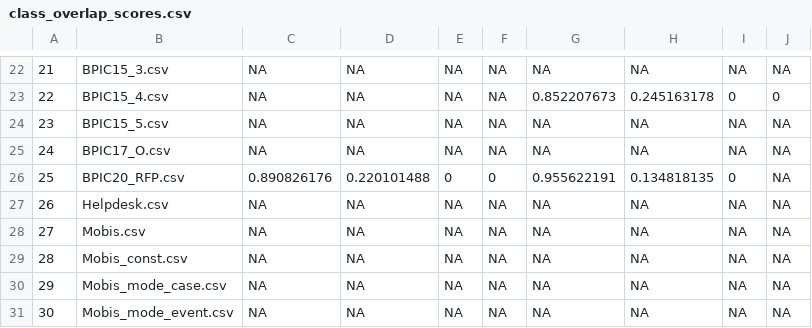
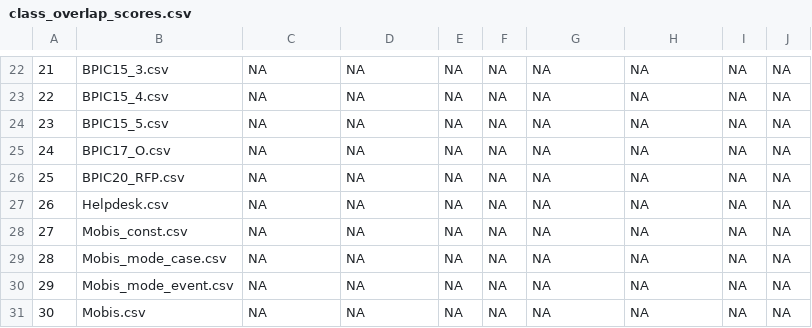
Before and after one commit to abhinav-bohra/PPM-Data-Quality, a CSV file: 03_Class-Overlap/class_overlap_scores.csv, drawn as a sheet; only a part is shown, gaps mark what is left out; the diff covers the shown part only.

```diff
--- a/03_Class-Overlap/class_overlap_scores.csv
+++ b/03_Class-Overlap/class_overlap_scores.csv
@@ -23 +23 @@
-22,BPIC15_4.csv,NA,NA,NA,NA,0.852207673,0.245163178,0,0
+"22","BPIC15_4.csv","NA","NA","NA","NA","NA","NA","NA","NA"
@@ -26 +26 @@
-25,BPIC20_RFP.csv,0.890826176,0.220101488,0,0,0.955622191,0.134818135,0,NA
+"25","BPIC20_RFP.csv","NA","NA","NA","NA","NA","NA","NA","NA"
@@ -28,4 +28,4 @@
-27,Mobis.csv,NA,NA,NA,NA,NA,NA,NA,NA
-28,Mobis_const.csv,NA,NA,NA,NA,NA,NA,NA,NA
-29,Mobis_mode_case.csv,NA,NA,NA,NA,NA,NA,NA,NA
-30,Mobis_mode_event.csv,NA,NA,NA,NA,NA,NA,NA,NA
+"27","Mobis_const.csv","NA","NA","NA","NA","NA","NA","NA","NA"
+"28","Mobis_mode_case.csv","NA","NA","NA","NA","NA","NA","NA","NA"
+"29","Mobis_mode_event.csv","NA","NA","NA","NA","NA","NA","NA","NA"
+"30","Mobis.csv","NA","NA","NA","NA","NA","NA","NA","NA"
```
Also changed, not shown: 130 edited cells elsewhere in this file, 17 other files.
